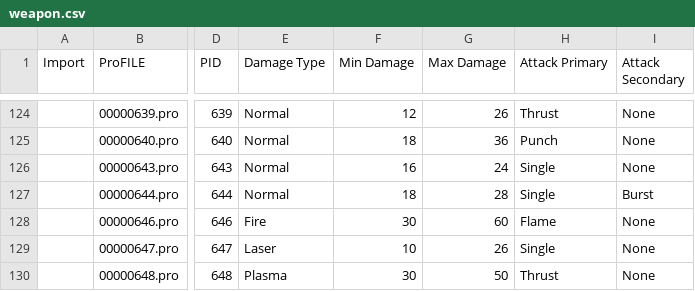
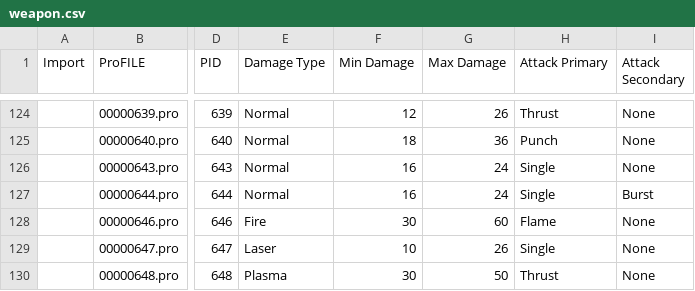
Before and after one commit to phobos2077/fo2_ecco, a CSV file: docs/ttx/csv_ecco_09/weapon.csv, drawn as a sheet; only a part is shown, gaps mark what is left out; the diff names each change by its address in the sheet, - before the commit and + after, or states it on an @@ line.

```diff
--- a/docs/ttx/csv_ecco_09/weapon.csv
+++ b/docs/ttx/csv_ecco_09/weapon.csv
-F127 (Min Damage): 18
+F127 (Min Damage): 16
-G127 (Max Damage): 28
+G127 (Max Damage): 24
```
Also changed, not shown: docs/ttx/csv_ecco_09/ammo.csv, 16 other files.
